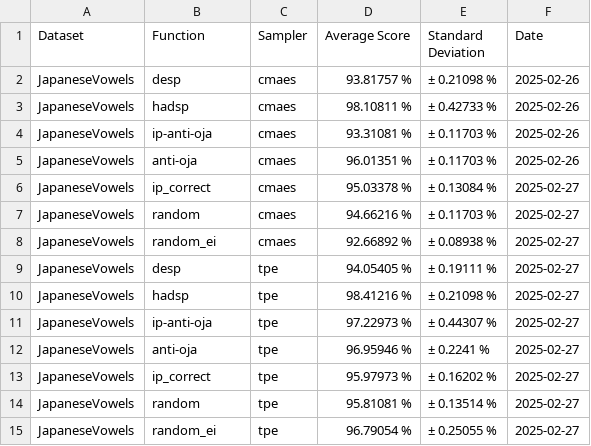
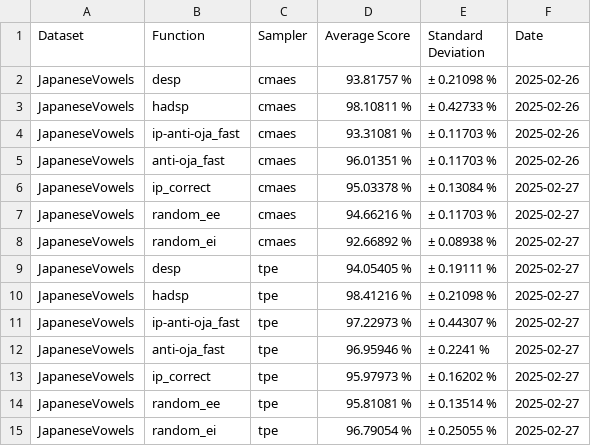
Before and after one commit to Finebouche/hag, a CSV file: outputs/hpo_strategy.csv, drawn as a sheet.

```diff
--- a/outputs/hpo_strategy.csv
+++ b/outputs/hpo_strategy.csv
@@ -3,6 +3,6 @@ JapaneseVowels,desp,cmaes,93.81757 %,± 0.21098 %,2025-02-26
 JapaneseVowels,hadsp,cmaes,98.10811 %,± 0.42733 %,2025-02-26
-JapaneseVowels,ip-anti-oja,cmaes,93.31081 %,± 0.11703 %,2025-02-26
-JapaneseVowels,anti-oja,cmaes,96.01351 %,± 0.11703 %,2025-02-26
+JapaneseVowels,ip-anti-oja_fast,cmaes,93.31081 %,± 0.11703 %,2025-02-26
+JapaneseVowels,anti-oja_fast,cmaes,96.01351 %,± 0.11703 %,2025-02-26
 JapaneseVowels,ip_correct,cmaes,95.03378 %,± 0.13084 %,2025-02-27
-JapaneseVowels,random,cmaes,94.66216 %,± 0.11703 %,2025-02-27
+JapaneseVowels,random_ee,cmaes,94.66216 %,± 0.11703 %,2025-02-27
 JapaneseVowels,random_ei,cmaes,92.66892 %,± 0.08938 %,2025-02-27
@@ -10,6 +10,6 @@ JapaneseVowels,desp,tpe,94.05405 %,± 0.19111 %,2025-02-27
 JapaneseVowels,hadsp,tpe,98.41216 %,± 0.21098 %,2025-02-27
-JapaneseVowels,ip-anti-oja,tpe,97.22973 %,± 0.44307 %,2025-02-27
-JapaneseVowels,anti-oja,tpe,96.95946 %,± 0.2241 %,2025-02-27
+JapaneseVowels,ip-anti-oja_fast,tpe,97.22973 %,± 0.44307 %,2025-02-27
+JapaneseVowels,anti-oja_fast,tpe,96.95946 %,± 0.2241 %,2025-02-27
 JapaneseVowels,ip_correct,tpe,95.97973 %,± 0.16202 %,2025-02-27
-JapaneseVowels,random,tpe,95.81081 %,± 0.13514 %,2025-02-27
+JapaneseVowels,random_ee,tpe,95.81081 %,± 0.13514 %,2025-02-27
 JapaneseVowels,random_ei,tpe,96.79054 %,± 0.25055 %,2025-02-27
```
Also changed, not shown: 4 other files.
